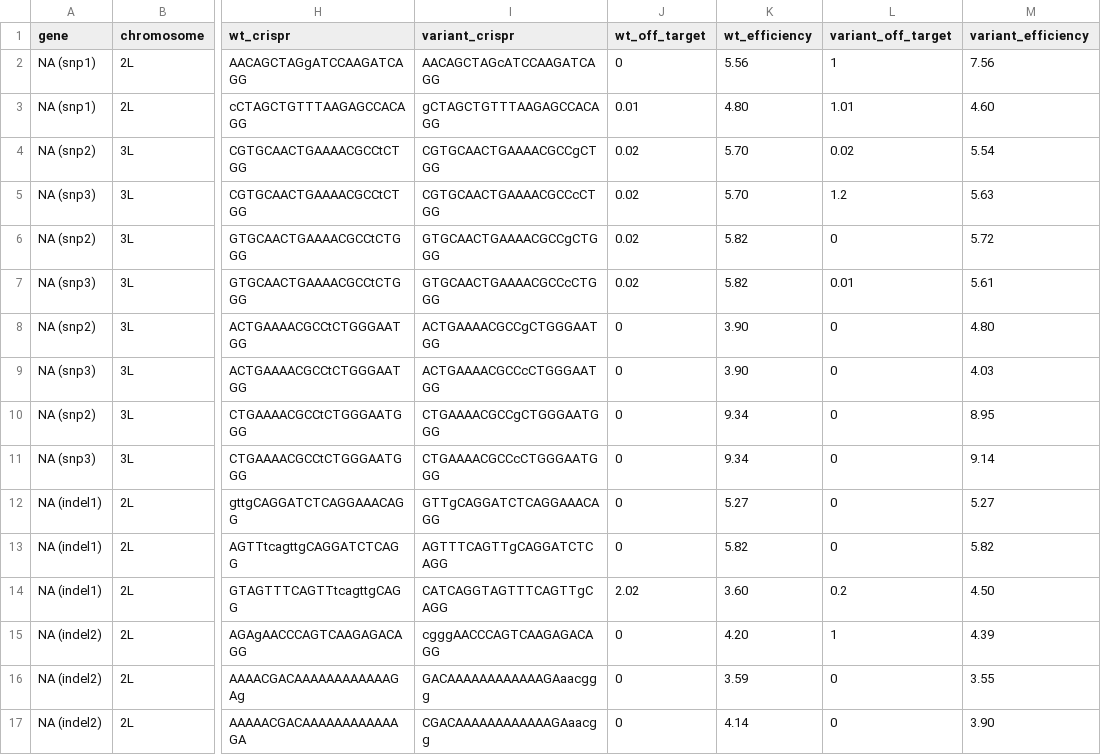
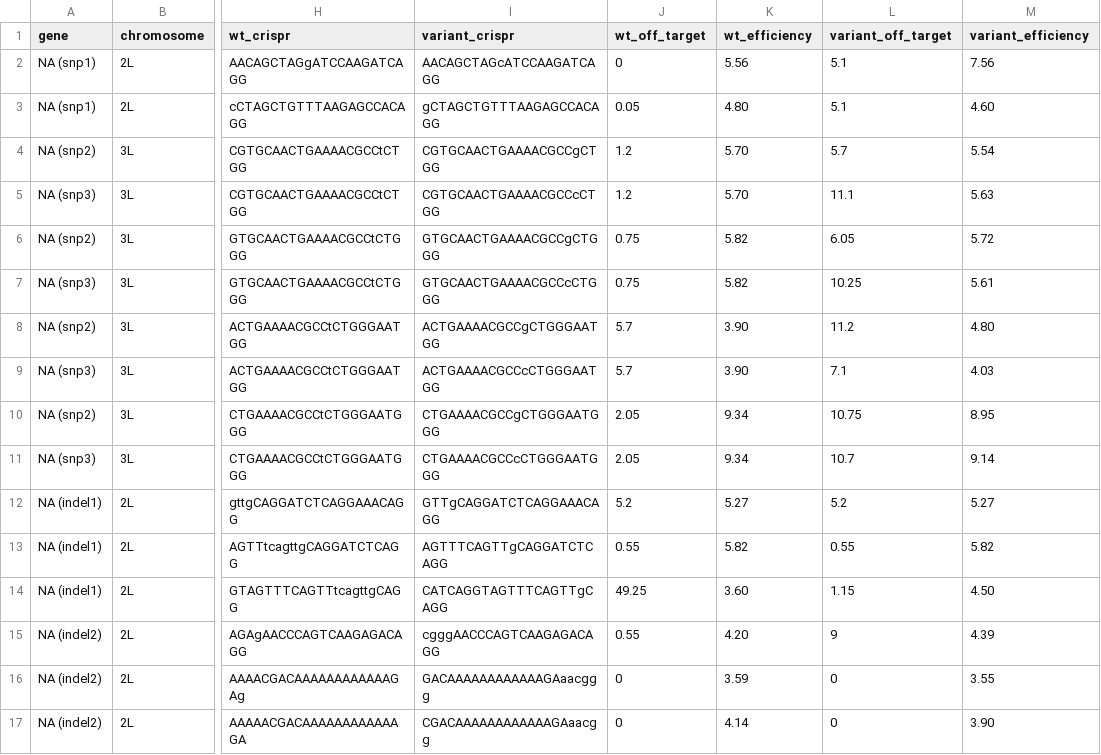
Before and after one commit to jrodiger/snp_crispr, a CSV file: results/expected_results.csv, drawn as a sheet; only a part is shown, gaps mark what is left out; the diff names each change by its address in the sheet, - before the commit and + after, or states it on an @@ line.

Commit message:
log variants without designs

```diff
--- a/results/expected_results.csv
+++ b/results/expected_results.csv
-L2 (variant_off_target): 1
+L2 (variant_off_target): 5.1
-J3 (wt_off_target): 0.01
+J3 (wt_off_target): 0.05
-L3 (variant_off_target): 1.01
+L3 (variant_off_target): 5.1
-J4:J5 (wt_off_target): 0.02
+J4:J5 (wt_off_target): 1.2
-L4 (variant_off_target): 0.02
+L4 (variant_off_target): 5.7
-L5 (variant_off_target): 1.2
+L5 (variant_off_target): 11.1
-J6:J7 (wt_off_target): 0.02
+J6:J7 (wt_off_target): 0.75
-L6 (variant_off_target): 0
+L6 (variant_off_target): 6.05
-L7 (variant_off_target): 0.01
+L7 (variant_off_target): 10.25
-J8:J9 (wt_off_target): 0
+J8:J9 (wt_off_target): 5.7
-L8 (variant_off_target): 0
+L8 (variant_off_target): 11.2
-L9 (variant_off_target): 0
+L9 (variant_off_target): 7.1
-J10:J11 (wt_off_target): 0
+J10:J11 (wt_off_target): 2.05
-L10 (variant_off_target): 0
+L10 (variant_off_target): 10.75
-L11 (variant_off_target): 0
+L11 (variant_off_target): 10.7
-J12 (wt_off_target): 0
+J12 (wt_off_target): 5.2
-L12 (variant_off_target): 0
+L12 (variant_off_target): 5.2
-J13 (wt_off_target): 0
+J13 (wt_off_target): 0.55
-L13 (variant_off_target): 0
+L13 (variant_off_target): 0.55
-J14 (wt_off_target): 2.02
+J14 (wt_off_target): 49.25
-L14 (variant_off_target): 0.2
+L14 (variant_off_target): 1.15
-J15 (wt_off_target): 0
+J15 (wt_off_target): 0.55
-L15 (variant_off_target): 1
+L15 (variant_off_target): 9
```
Also changed, not shown: 4 other files.
